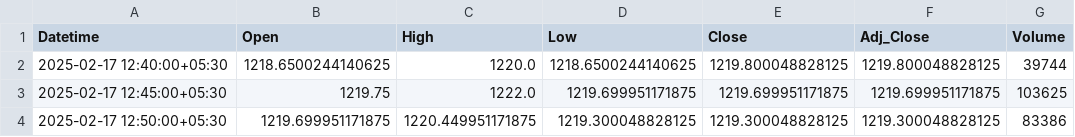
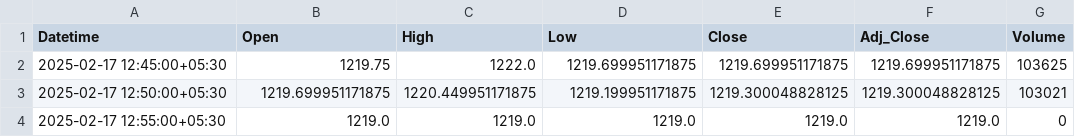
Before and after one commit to chiragpalan/stock_predictions_rnn_v3, a CSV file: temp_csv/RELIANCE_NS.csv, drawn as a sheet.

```diff
--- a/temp_csv/RELIANCE_NS.csv
+++ b/temp_csv/RELIANCE_NS.csv
@@ -1,4 +1,4 @@
 Datetime,Open,High,Low,Close,Adj_Close,Volume
-2025-02-17 12:40:00+05:30,1218.6500244140625,1220.0,1218.6500244140625,1219.800048828125,1219.800048828125,39744
 2025-02-17 12:45:00+05:30,1219.75,1222.0,1219.699951171875,1219.699951171875,1219.699951171875,103625
-2025-02-17 12:50:00+05:30,1219.699951171875,1220.449951171875,1219.300048828125,1219.300048828125,1219.300048828125,83386
+2025-02-17 12:50:00+05:30,1219.699951171875,1220.449951171875,1219.199951171875,1219.300048828125,1219.300048828125,103021
+2025-02-17 12:55:00+05:30,1219.0,1219.0,1219.0,1219.0,1219.0,0
```
Also changed, not shown: temp_csv/HDFCBANK_NS.csv, temp_csv/ICICIBANK_NS.csv, 3 other files.
